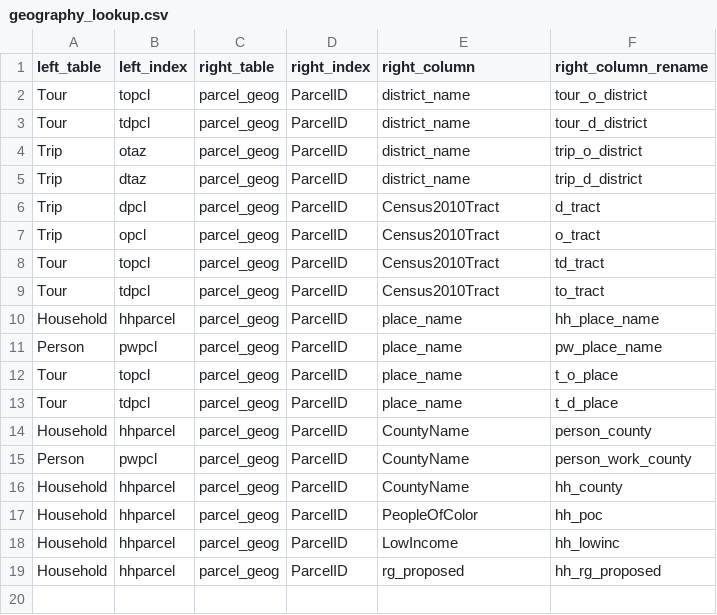
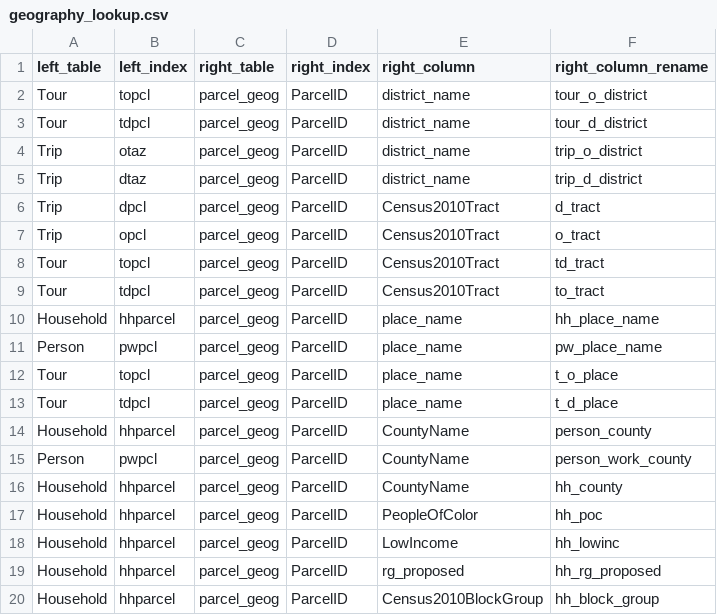
Before and after one commit to psrc/soundcast, a CSV file: inputs/model/summaries/geography_lookup.csv, drawn as a sheet.

```diff
--- a/inputs/model/summaries/geography_lookup.csv
+++ b/inputs/model/summaries/geography_lookup.csv
@@ -19 +19,2 @@ Household,hhparcel,parcel_geog,ParcelID,LowIncome,hh_lowinc
 Household,hhparcel,parcel_geog,ParcelID,rg_proposed,hh_rg_proposed
+Household,hhparcel,parcel_geog,ParcelID,Census2010BlockGroup,hh_block_group
```
Also changed, not shown: inputs/model/summaries/agg_expressions.csv, 1 other file.
